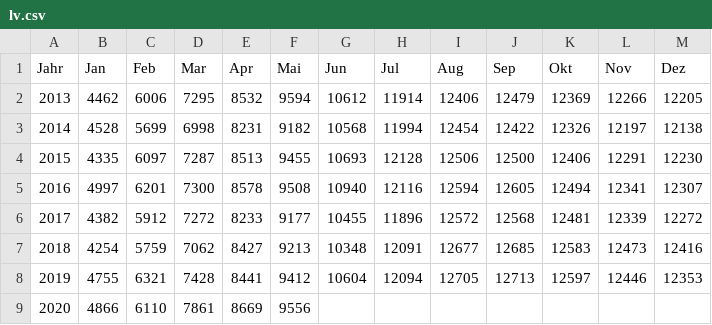
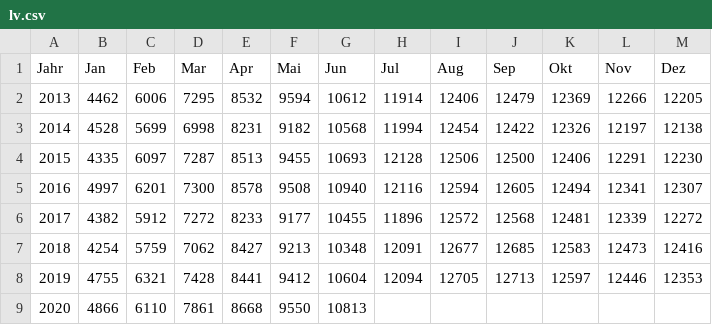
Before and after one commit to bildungsplanungZH/covid19_edu_bista, a CSV file: data/lv.csv, drawn as a sheet.

```diff
--- a/data/lv.csv
+++ b/data/lv.csv
@@ -8,2 +8,2 @@ Jahr,Jan,Feb,Mar,Apr,Mai,Jun,Jul,Aug,Sep,Okt,Nov,Dez
 2019,4755,6321,7428,8441,9412,10604,12094,12705,12713,12597,12446,12353
-2020,4866,6110,7861,8669,9556,,,,,,,
+2020,4866,6110,7861,8668,9550,10813,,,,,,
```
Also changed, not shown: Bildung_Lehrstellen.csv, Bildung_Lehrvertraege.csv, 4 other files.
